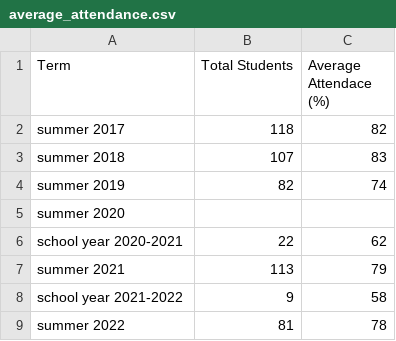
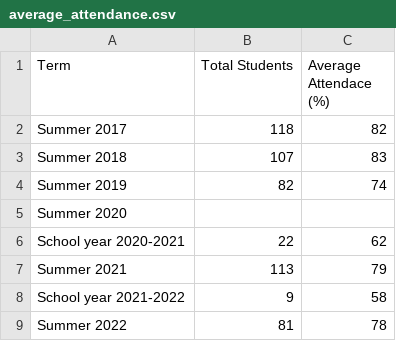
Before and after one commit to mckennaquam/DS4200_BtC, a CSV file: average_attendance.csv, drawn as a sheet.

```diff
--- a/average_attendance.csv
+++ b/average_attendance.csv
@@ -1,9 +1,9 @@
 Term,Total Students,Average Attendace (%)
-summer 2017,118,82
-summer 2018,107,83
-summer 2019,82,74
-summer 2020,,
-school year 2020-2021,22,62
-summer 2021,113,79
-school year 2021-2022,9,58
-summer 2022,81,78
+Summer 2017,118,82
+Summer 2018,107,83
+Summer 2019,82,74
+Summer 2020,,
+School year 2020-2021,22,62
+Summer 2021,113,79
+School year 2021-2022,9,58
+Summer 2022,81,78
```
Also changed, not shown: 8 other files.
